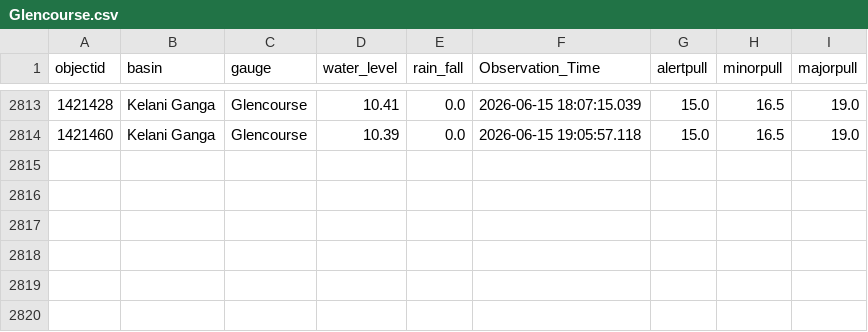
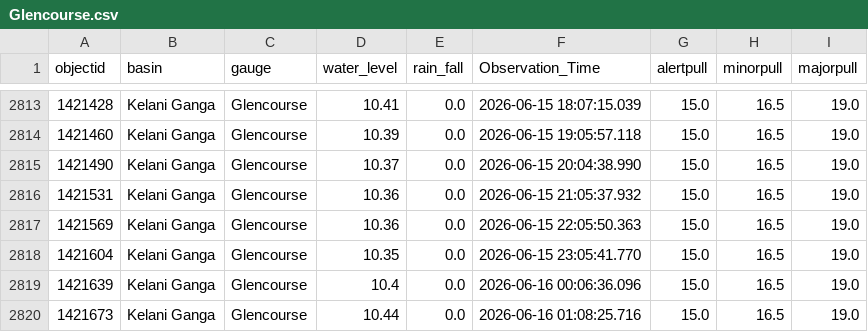
Before and after one commit to hhumal/Irrigation-Dept-Manual-River-Gauge-Readings, a CSV file: Station_Rainfall_CSVs/Glencourse.csv, drawn as a sheet; only a part is shown, gaps mark what is left out.

```diff
--- a/Station_Rainfall_CSVs/Glencourse.csv
+++ b/Station_Rainfall_CSVs/Glencourse.csv
@@ -2814 +2814,7 @@ objectid,basin,gauge,water_level,rain_fall,Observation_Time,alertpull,minorpull,
 1421460,Kelani Ganga,Glencourse,10.39,0.0,2026-06-15 19:05:57.118,15.0,16.5,19.0
+1421490,Kelani Ganga,Glencourse,10.37,0.0,2026-06-15 20:04:38.990,15.0,16.5,19.0
+1421531,Kelani Ganga,Glencourse,10.36,0.0,2026-06-15 21:05:37.932,15.0,16.5,19.0
+1421569,Kelani Ganga,Glencourse,10.36,0.0,2026-06-15 22:05:50.363,15.0,16.5,19.0
+1421604,Kelani Ganga,Glencourse,10.35,0.0,2026-06-15 23:05:41.770,15.0,16.5,19.0
+1421639,Kelani Ganga,Glencourse,10.4,0.0,2026-06-16 00:06:36.096,15.0,16.5,19.0
+1421673,Kelani Ganga,Glencourse,10.44,0.0,2026-06-16 01:08:25.716,15.0,16.5,19.0
```
Also changed, not shown: Station_Rainfall_CSVs/Deraniyagala.csv, Station_Rainfall_CSVs/Manampitiya.csv, 34 other files.
